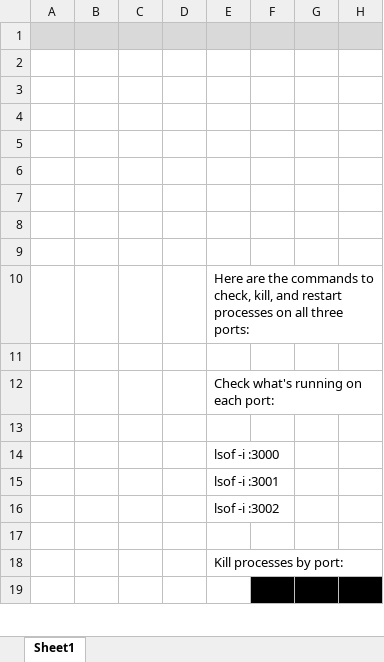
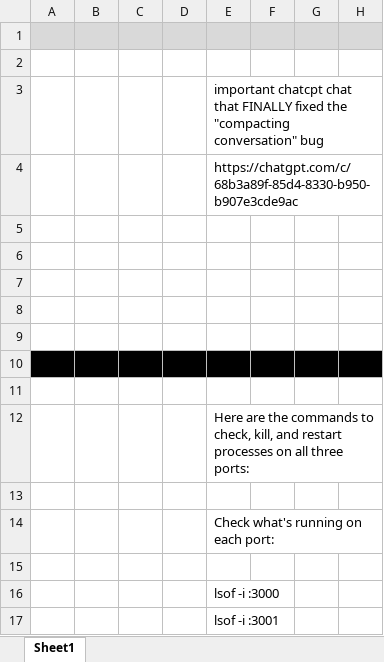
Before and after one commit to transatlanticvoyage/snefuru4, an Excel workbook: FileGunBasin/9 August-04 StormBasin/SDDX - lsof commands - restart server.xlsx, sheet Sheet1, drawn as a sheet; only a part is shown; the shorter side is filled out with more unchanged rows; values as stored, in another font and other column widths than the file's, no borders; addresses are those after the commit; the diff names each change by its address in the sheet, - before the commit and + after, or states it on an @@ line.

```diff
--- a/FileGunBasin/9 August-04 StormBasin/SDDX - lsof commands - restart server.xlsx (sheet Sheet1)
+++ b/FileGunBasin/9 August-04 StormBasin/SDDX - lsof commands - restart server.xlsx (sheet Sheet1)
+row 3:  |  |  |  | important chatcpt chat that FINALLY fixed the "compacting conversation" bug
+row 4:  |  |  |  | https://chatgpt.com/c/68b3a89f-85d4-8330-b950-b907e3cde9ac
-A10:H10 fill: none
+A10:H10 fill: #000000
```
Also changed, not shown: 5 other files.
